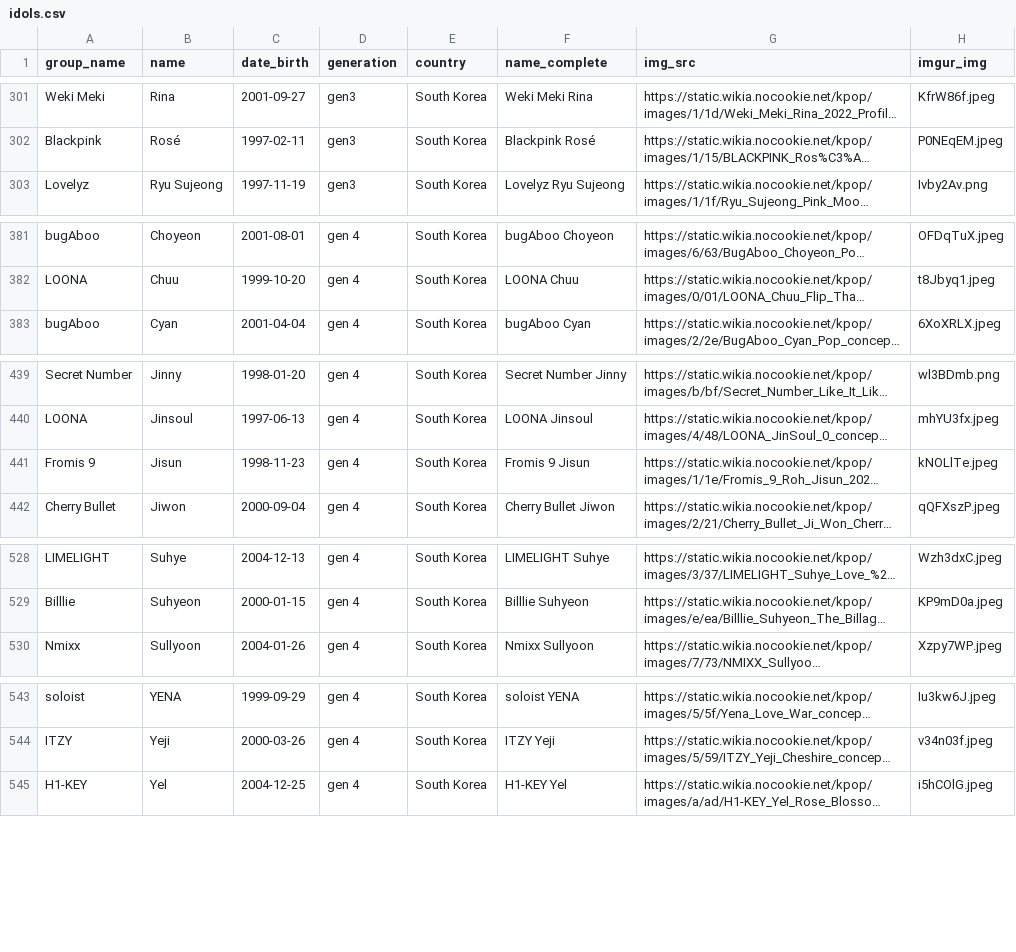
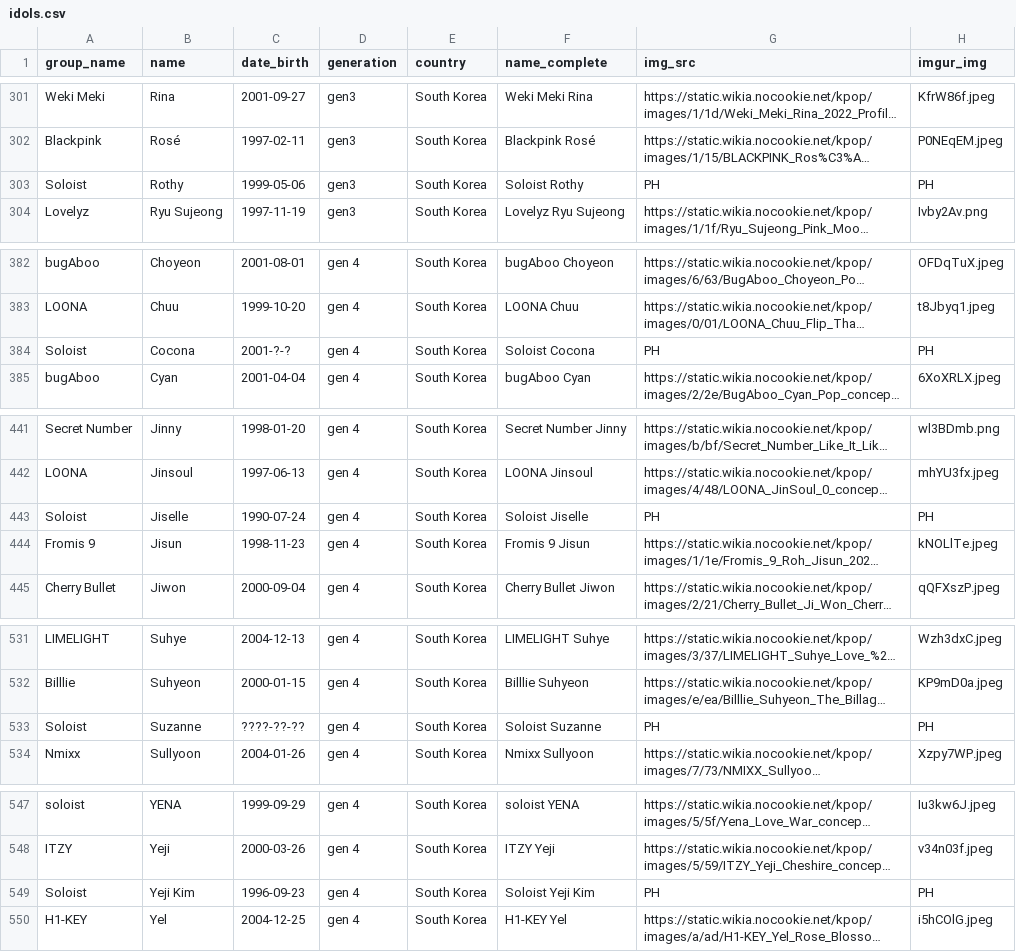
Before and after one commit to xStarBlade/kpopsorter, a CSV file: idols.csv, drawn as a sheet; only a part is shown, gaps mark what is left out; long unchanged cells end in …; the diff covers the shown part only; the diff names each change by its address in the sheet, - before the commit and + after, or states it on an @@ line.

Commit message:
Update idols.csv

```diff
--- a/idols.csv
+++ b/idols.csv
+row 303: Soloist | Rothy | 1999-05-06 | gen3 | South Korea | Soloist Rothy | PH | PH
+row 384: Soloist | Cocona | 2001-?-? | gen 4 | South Korea | Soloist Cocona | PH | PH
+row 443: Soloist | Jiselle | 1990-07-24 | gen 4 | South Korea | Soloist Jiselle | PH | PH
+row 533: Soloist | Suzanne | ????-??-?? | gen 4 | South Korea | Soloist Suzanne | PH | PH
+row 549: Soloist | Yeji Kim | 1996-09-23 | gen 4 | South Korea | Soloist Yeji Kim | PH | PH
```
Also changed, not shown: 1 added row elsewhere in this file.
